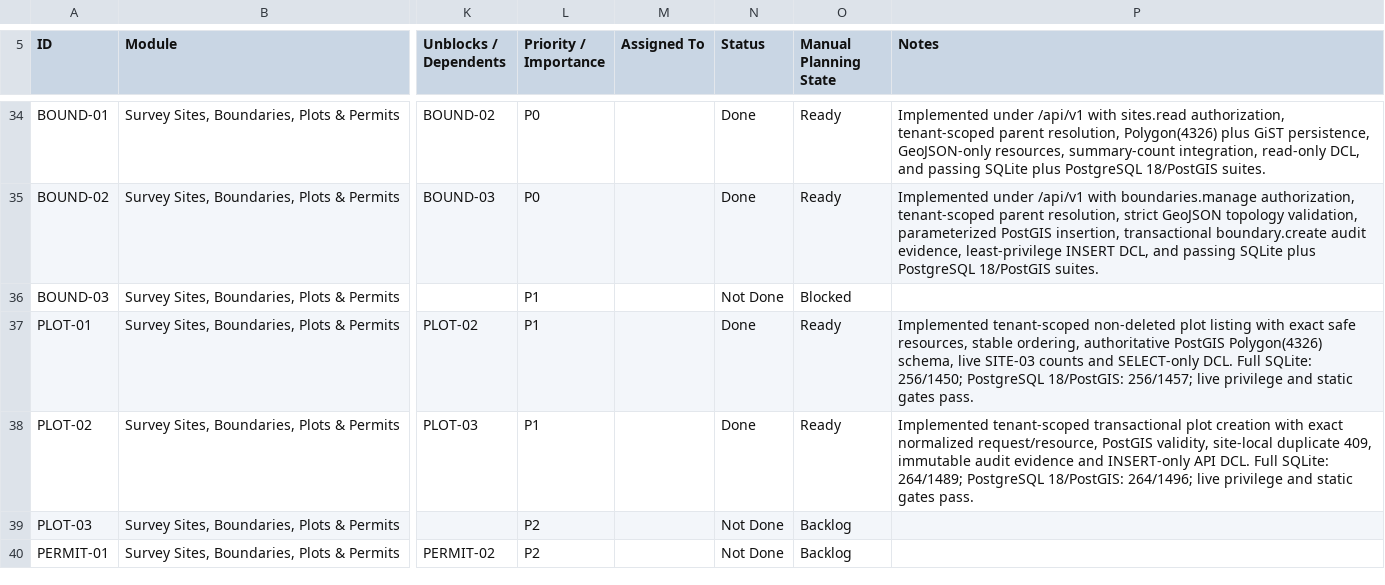
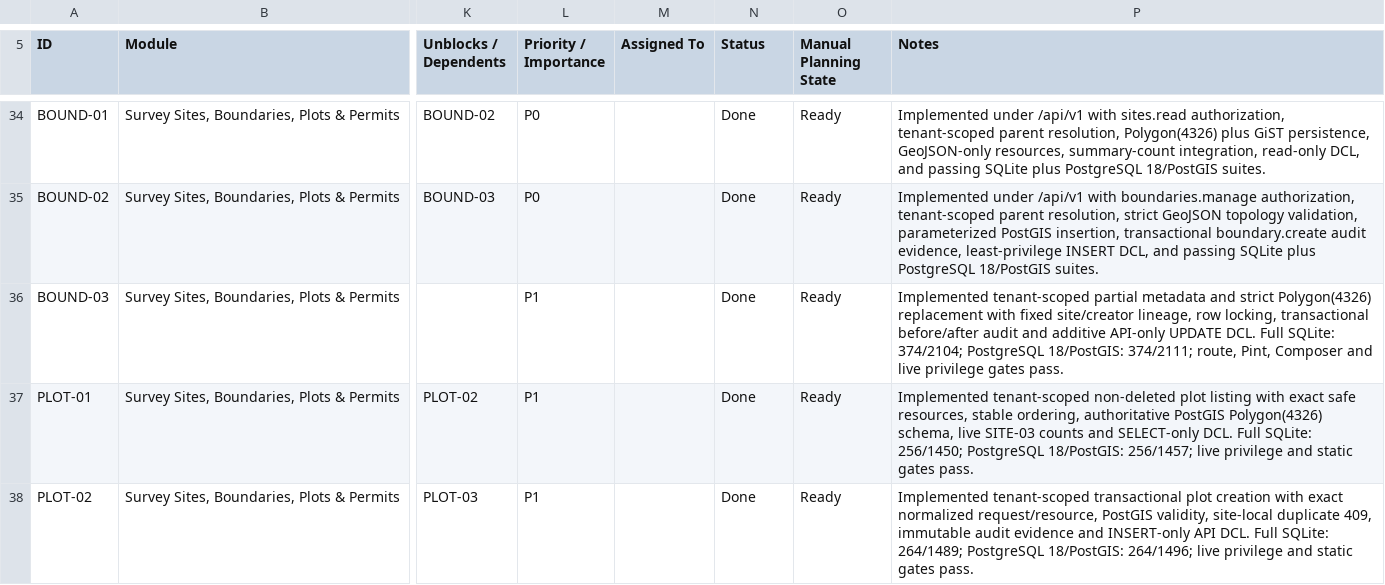
Before and after one commit to earljohnestandarte/MangroScan-API, a CSV file: docs/MangroScan_API_Endpoint_Tracker - API Endpoint Tracker.csv, drawn as a sheet; only a part is shown, gaps mark what is left out; the shorter side is filled out with more unchanged rows; the diff names each change by its address in the sheet, - before the commit and + after, or states it on an @@ line.

Commit message:
feat(BOUND-03): update site boundaries

```diff
--- a/docs/MangroScan_API_Endpoint_Tracker - API Endpoint Tracker.csv
+++ b/docs/MangroScan_API_Endpoint_Tracker - API Endpoint Tracker.csv
-N36 (Status): Not Done
+N36 (Status): Done
-O36 (Manual Planning State): Blocked
+O36 (Manual Planning State): Ready
-P36 (Notes): (empty)
+P36 (Notes): Implemented tenant-scoped partial metadata and strict Polygon(4326) replacement with fixed site/creator lineage, row locking, transactional before/after audit and additive API-only UPDATE DCL. Full SQLite: 374/2104; PostgreSQL 18/PostGIS: 374/2111; route, Pint, Composer and live privilege gates pass.
```
Also changed, not shown: 8 other files.
